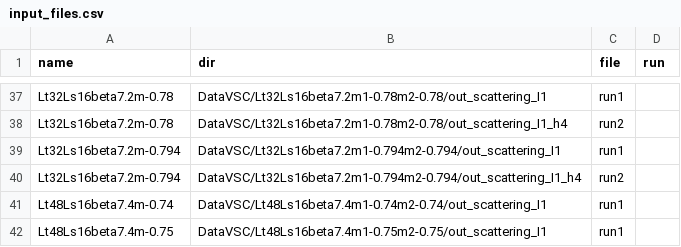
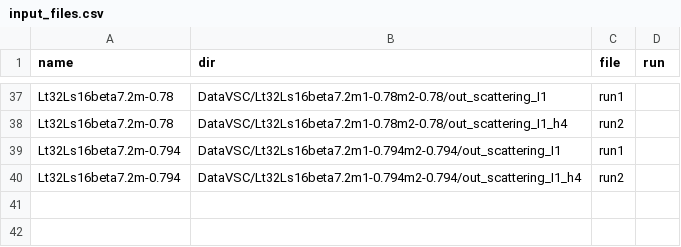
Before and after one commit to telos-collaboration/fundamental_Wilson_fermion_analysis_2026, a CSV file: metadata/input_files.csv, drawn as a sheet; only a part is shown, gaps mark what is left out; the diff names each change by its address in the sheet, - before the commit and + after, or states it on an @@ line.

Commit message:
remove unused input files

```diff
--- a/metadata/input_files.csv
+++ b/metadata/input_files.csv
-row 41: Lt48Ls16beta7.4m-0.74 | DataVSC/Lt48Ls16beta7.4m1-0.74m2-0.74/out_scattering_I1 | run1
-row 42: Lt48Ls16beta7.4m-0.75 | DataVSC/Lt48Ls16beta7.4m1-0.75m2-0.75/out_scattering_I1 | run1
```
